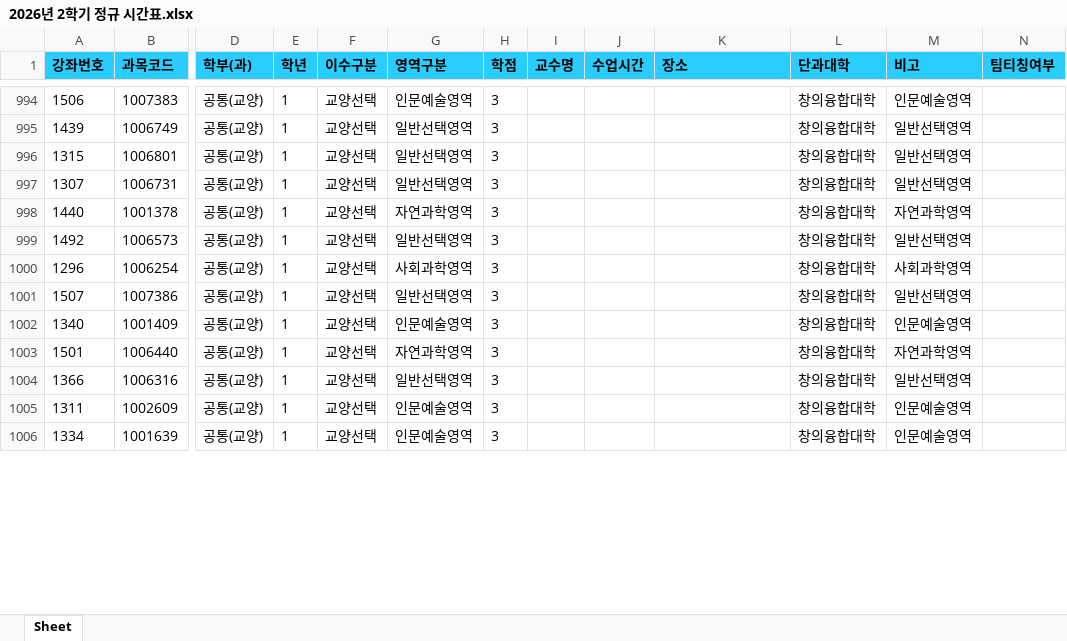
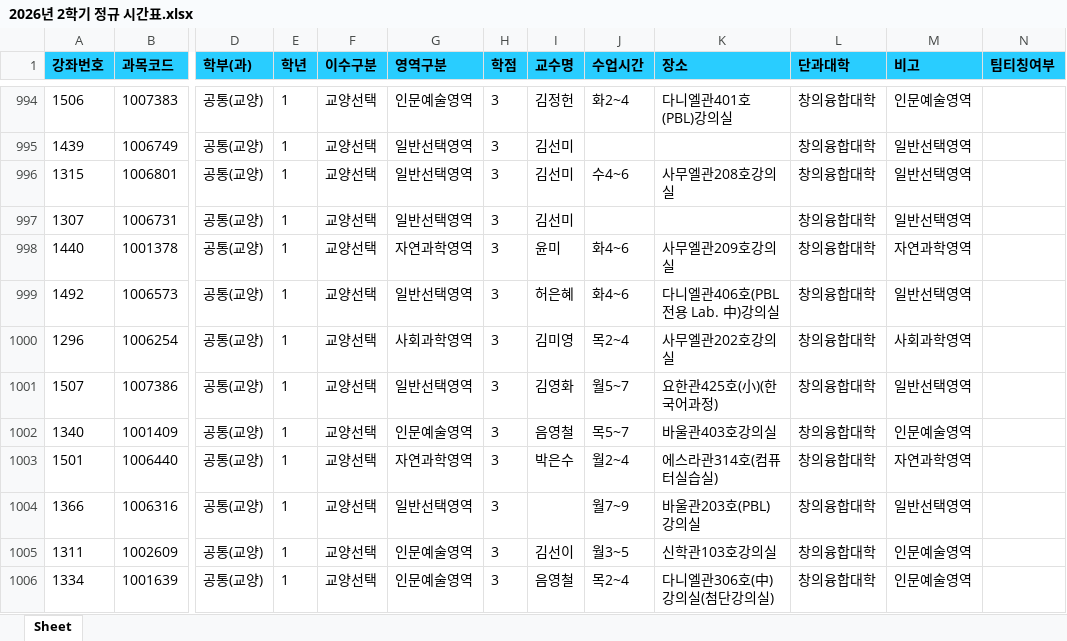
Before and after one commit to syu-kr/lecture.syu.kr-everytime, an Excel workbook: data/2026년 2학기 정규 시간표.xlsx, sheet Sheet, drawn as a sheet; only a part is shown, gaps mark what is left out; values as stored, in another font and other column widths than the file's, no borders; the diff covers the shown part only; the diff names each change by its address in the sheet, - before the commit and + after, or states it on an @@ line.

```diff
--- a/data/2026년 2학기 정규 시간표.xlsx (sheet Sheet)
+++ b/data/2026년 2학기 정규 시간표.xlsx (sheet Sheet)
-I994 (교수명): (empty)
+I994 (교수명): 김정헌
-J994 (수업시간): (empty)
+J994 (수업시간): 화2~4
-K994 (장소): (empty)
+K994 (장소): 다니엘관401호(PBL)강의실
-I995:I997 (교수명): (empty)
+I995:I997 (교수명): 김선미
-J996 (수업시간): (empty)
+J996 (수업시간): 수4~6
-K996 (장소): (empty)
+K996 (장소): 사무엘관208호강의실
-I998 (교수명): (empty)
+I998 (교수명): 윤미
-J998:J999 (수업시간): (empty)
+J998:J999 (수업시간): 화4~6
-K998 (장소): (empty)
+K998 (장소): 사무엘관209호강의실
-I999 (교수명): (empty)
+I999 (교수명): 허은혜
-K999 (장소): (empty)
+K999 (장소): 다니엘관406호(PBL 전용 Lab. 中)강의실
-I1000 (교수명): (empty)
+I1000 (교수명): 김미영
-J1000 (수업시간): (empty)
+J1000 (수업시간): 목2~4
-K1000 (장소): (empty)
+K1000 (장소): 사무엘관202호강의실
-I1001 (교수명): (empty)
+I1001 (교수명): 김영화
-J1001 (수업시간): (empty)
+J1001 (수업시간): 월5~7
-K1001 (장소): (empty)
+K1001 (장소): 요한관425호(小)(한국어과정)
-I1002 (교수명): (empty)
+I1002 (교수명): 음영철
-J1002 (수업시간): (empty)
+J1002 (수업시간): 목5~7
-K1002 (장소): (empty)
+K1002 (장소): 바울관403호강의실
-I1003 (교수명): (empty)
+I1003 (교수명): 박은수
-J1003 (수업시간): (empty)
+J1003 (수업시간): 월2~4
-K1003 (장소): (empty)
+K1003 (장소): 에스라관314호(컴퓨터실습실)
-J1004 (수업시간): (empty)
+J1004 (수업시간): 월7~9
-K1004 (장소): (empty)
+K1004 (장소): 바울관203호(PBL)강의실
-I1005 (교수명): (empty)
+I1005 (교수명): 김선이
-J1005 (수업시간): (empty)
+J1005 (수업시간): 월3~5
-K1005 (장소): (empty)
+K1005 (장소): 신학관103호강의실
-I1006 (교수명): (empty)
+I1006 (교수명): 음영철
-J1006 (수업시간): (empty)
+J1006 (수업시간): 목2~4
-K1006 (장소): (empty)
+K1006 (장소): 다니엘관306호(中)강의실(첨단강의실)
```
Also changed, not shown: 290 edited cells elsewhere in this sheet, 1 other file.
